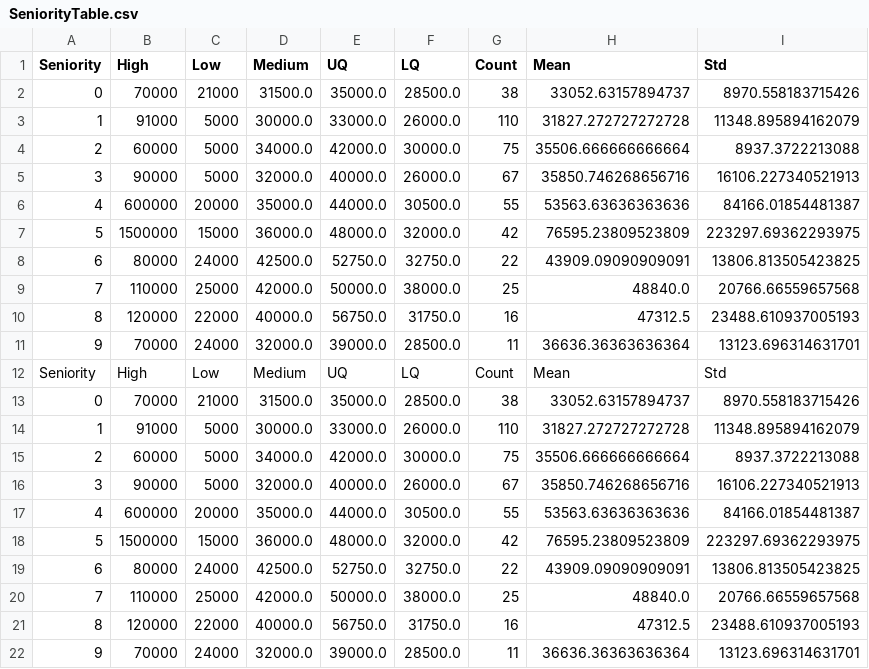
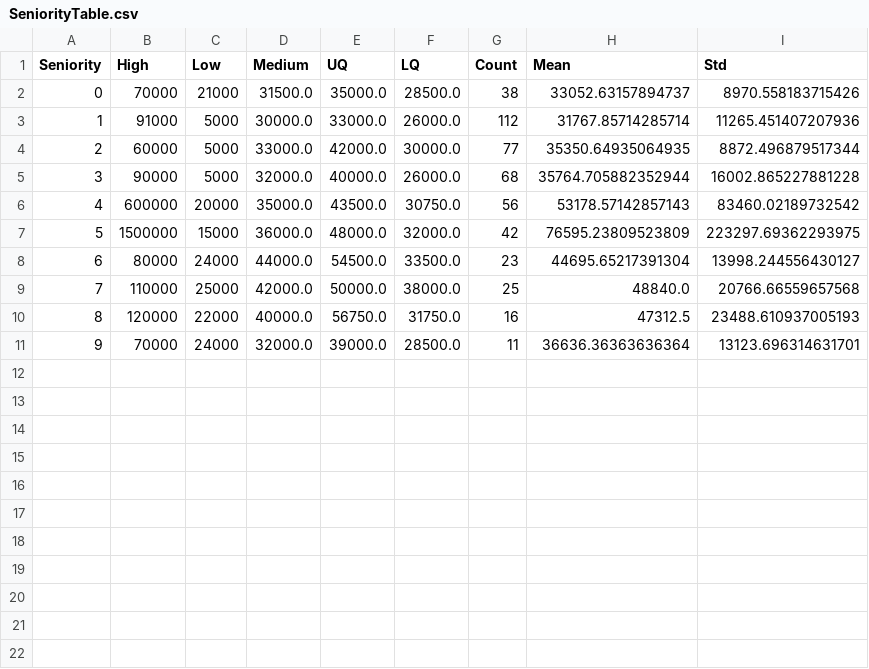
Before and after one commit to Walker088/plurk-salary, a CSV file: results/SeniorityTable.csv, drawn as a sheet.

```diff
--- a/results/SeniorityTable.csv
+++ b/results/SeniorityTable.csv
@@ -2,19 +2,8 @@ Seniority,High,Low,Medium,UQ,LQ,Count,Mean,Std
 0,70000,21000,31500.0,35000.0,28500.0,38,33052.63157894737,8970.558183715426
-1,91000,5000,30000.0,33000.0,26000.0,110,31827.272727272728,11348.895894162079
-2,60000,5000,34000.0,42000.0,30000.0,75,35506.666666666664,8937.3722213088
-3,90000,5000,32000.0,40000.0,26000.0,67,35850.746268656716,16106.227340521913
-4,600000,20000,35000.0,44000.0,30500.0,55,53563.63636363636,84166.01854481387
+1,91000,5000,30000.0,33000.0,26000.0,112,31767.85714285714,11265.451407207936
+2,60000,5000,33000.0,42000.0,30000.0,77,35350.64935064935,8872.496879517344
+3,90000,5000,32000.0,40000.0,26000.0,68,35764.705882352944,16002.865227881228
+4,600000,20000,35000.0,43500.0,30750.0,56,53178.57142857143,83460.02189732542
 5,1500000,15000,36000.0,48000.0,32000.0,42,76595.23809523809,223297.69362293975
-6,80000,24000,42500.0,52750.0,32750.0,22,43909.09090909091,13806.813505423825
-7,110000,25000,42000.0,50000.0,38000.0,25,48840.0,20766.66559657568
-8,120000,22000,40000.0,56750.0,31750.0,16,47312.5,23488.610937005193
-9,70000,24000,32000.0,39000.0,28500.0,11,36636.36363636364,13123.696314631701
-Seniority,High,Low,Medium,UQ,LQ,Count,Mean,Std
-0,70000,21000,31500.0,35000.0,28500.0,38,33052.63157894737,8970.558183715426
-1,91000,5000,30000.0,33000.0,26000.0,110,31827.272727272728,11348.895894162079
-2,60000,5000,34000.0,42000.0,30000.0,75,35506.666666666664,8937.3722213088
-3,90000,5000,32000.0,40000.0,26000.0,67,35850.746268656716,16106.227340521913
-4,600000,20000,35000.0,44000.0,30500.0,55,53563.63636363636,84166.01854481387
-5,1500000,15000,36000.0,48000.0,32000.0,42,76595.23809523809,223297.69362293975
-6,80000,24000,42500.0,52750.0,32750.0,22,43909.09090909091,13806.813505423825
+6,80000,24000,44000.0,54500.0,33500.0,23,44695.65217391304,13998.244556430127
 7,110000,25000,42000.0,50000.0,38000.0,25,48840.0,20766.66559657568
```
Also changed, not shown: results/ageTable.csv, 16 other files.
